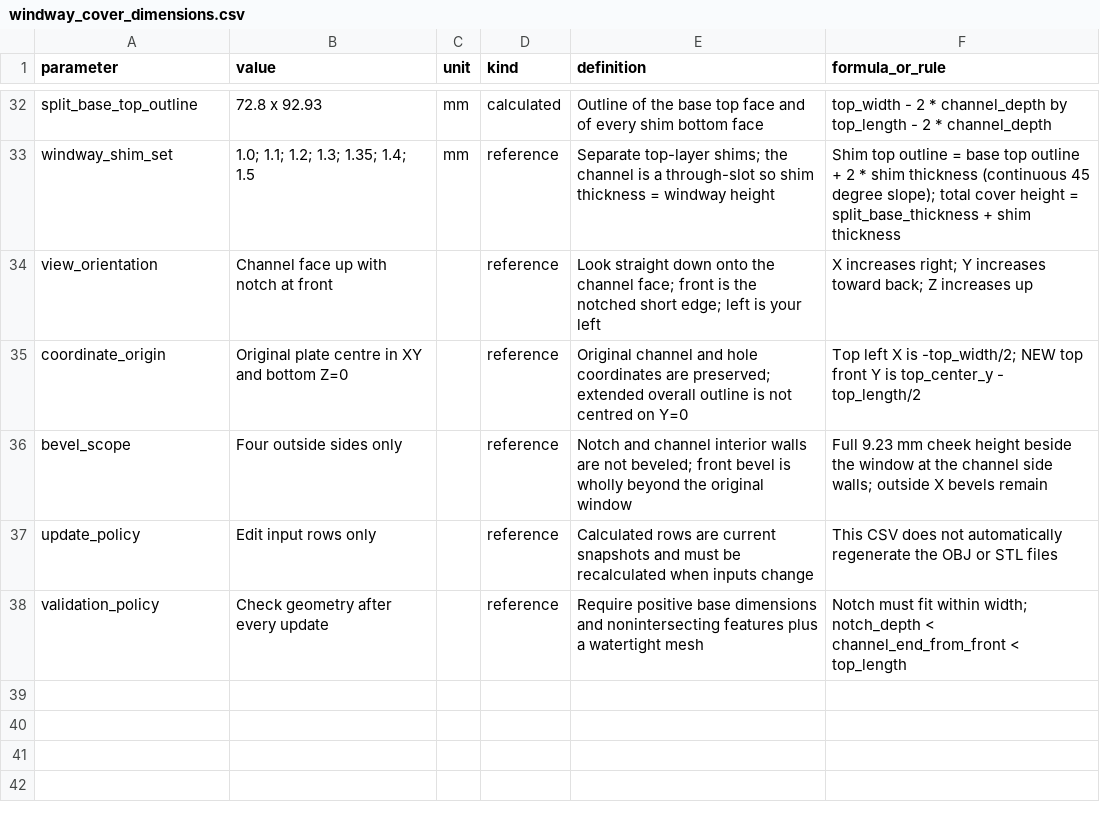
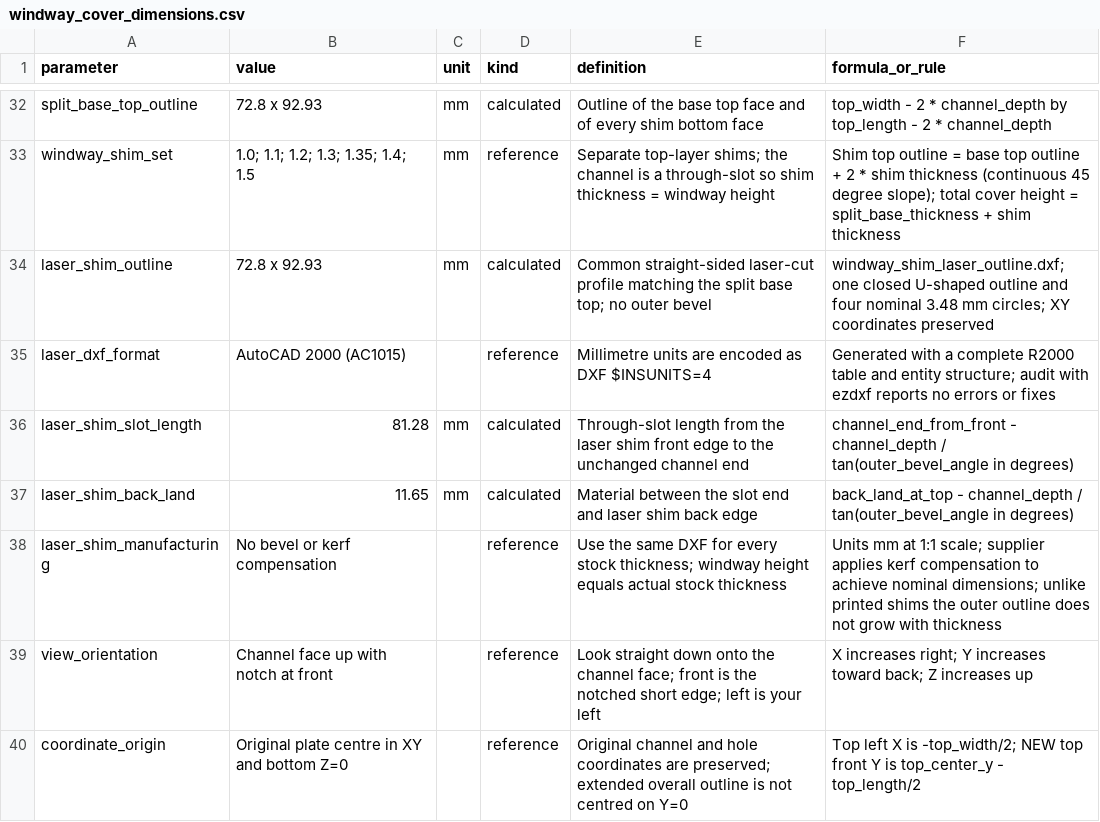
Before and after one commit to sexyUnderwriter/Documents, a CSV file: Paetzold/windway_cover_dimensions.csv, drawn as a sheet; only a part is shown, gaps mark what is left out; the shorter side is filled out with more unchanged rows; the diff names each change by its address in the sheet, - before the commit and + after, or states it on an @@ line.

Commit message:
Refactor code structure for improved readability and maintainability

```diff
--- a/Paetzold/windway_cover_dimensions.csv
+++ b/Paetzold/windway_cover_dimensions.csv
+row 34: laser_shim_outline | 72.8 x 92.93 | mm | calculated | Common straight-sided laser-cut profile matching the split base top; no outer bevel | windway_shim_laser_outline.dxf; one closed U-shaped outline and four nominal 3.48 mm circles; XY coordinates preserved
+row 35: laser_dxf_format | AutoCAD 2000 (AC1015) |  | reference | Millimetre units are encoded as DXF $INSUNITS=4 | Generated with a complete R2000 table and entity structure; audit with ezdxf reports no errors or fixes
+row 36: laser_shim_slot_length | 81.28 | mm | calculated | Through-slot length from the laser shim front edge to the unchanged channel end | channel_end_from_front - channel_depth / tan(outer_bevel_angle in degrees)
+row 37: laser_shim_back_land | 11.65 | mm | calculated | Material between the slot end and laser shim back edge | back_land_at_top - channel_depth / tan(outer_bevel_angle in degrees)
+row 38: laser_shim_manufacturing | No bevel or kerf compensation |  | reference | Use the same DXF for every stock thickness; windway height equals actual stock thickness | Units mm at 1:1 scale; supplier applies kerf compensation to achieve nominal dimensions; unlike printed shims the outer outline does not grow with thickness
```
Also changed, not shown: 3 other files.
